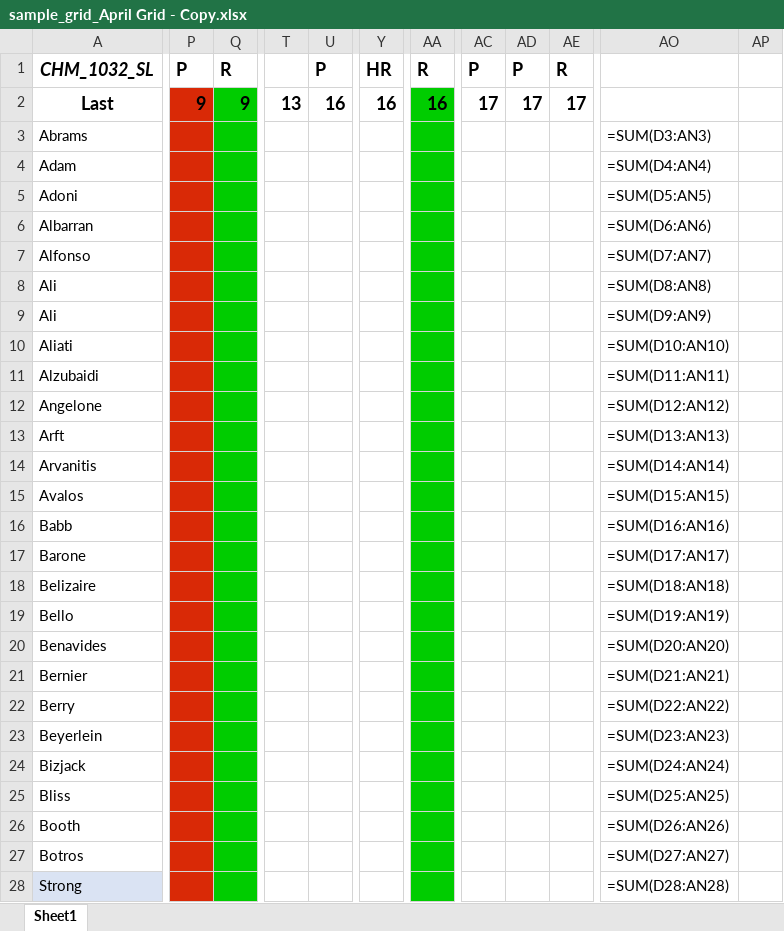
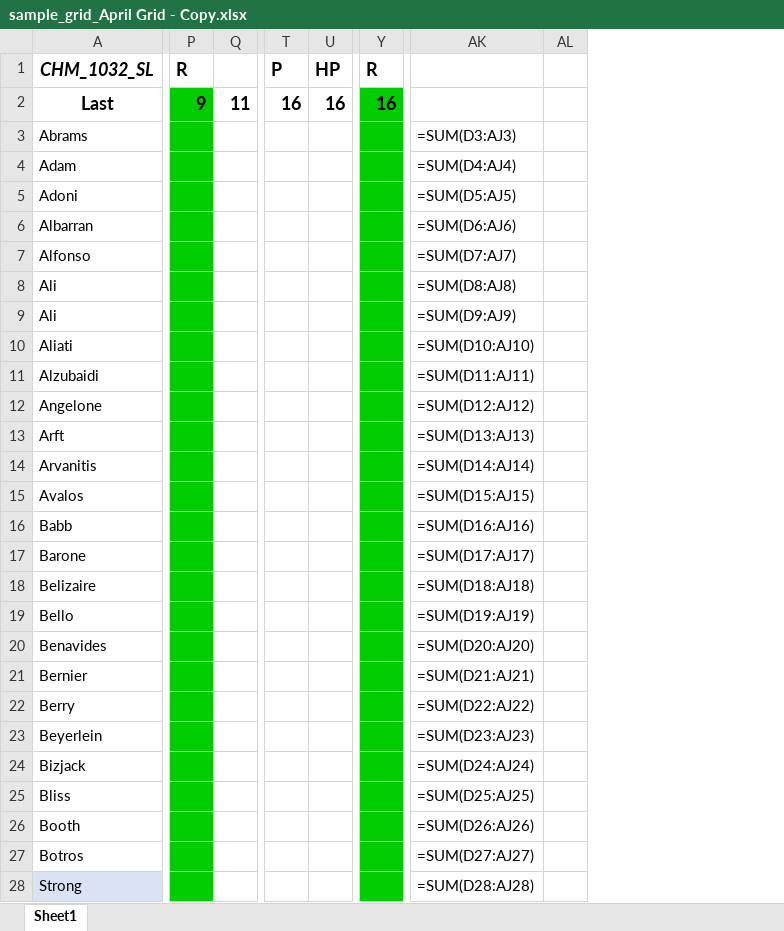
Before and after one commit to santy81855/AutoGRID, an Excel workbook: src/v4.0/sample_grid_April Grid - Copy.xlsx, sheet Sheet1, drawn as a sheet; only a part is shown, gaps mark what is left out; values as stored, in another font and other column widths than the file's, no borders; formulas without a stored value are shown as written; removed rows and columns are numbered as before the commit, all else as after; the diff covers the shown part only; the diff names each change by its address in the sheet, - before the commit and + after, or states it on an @@ line.

```diff
--- a/src/v4.0/sample_grid_April Grid - Copy.xlsx (sheet Sheet1)
+++ b/src/v4.0/sample_grid_April Grid - Copy.xlsx (sheet Sheet1)
-column AA, rows 1-2: R | 16
-column AC, rows 1-2: P | 17
-column AD, rows 1-2: P | 17
-column AE, rows 1-2: R | 17
-column AO, rows 3-28: =SUM(D3:AN3) | =SUM(D4:AN4) | =SUM(D5:AN5) | =SUM(D6:AN6) | =SUM(D7:AN7) | =SUM(D8:AN8) | =SUM(D9:AN9) | =SUM(D10:AN10) | =SUM(D11:AN11) | =SUM(D12:AN12) | =SUM(D13:AN13) | =SUM(D14:AN14) | =SUM(D15:AN15) | =SUM(D16:AN16) | =SUM(D17:AN17) | =SUM(D18:AN18) | =SUM(D19:AN19) | =SUM(D20:AN20) | =SUM(D21:AN21) | =SUM(D22:AN22) | =SUM(D23:AN23) | =SUM(D24:AN24) | =SUM(D25:AN25) | =SUM(D26:AN26) | =SUM(D27:AN27) | =SUM(D28:AN28)
-column AP, empty
+column AK, rows 3-28: =SUM(D3:AJ3) | =SUM(D4:AJ4) | =SUM(D5:AJ5) | =SUM(D6:AJ6) | =SUM(D7:AJ7) | =SUM(D8:AJ8) | =SUM(D9:AJ9) | =SUM(D10:AJ10) | =SUM(D11:AJ11) | =SUM(D12:AJ12) | =SUM(D13:AJ13) | =SUM(D14:AJ14) | =SUM(D15:AJ15) | =SUM(D16:AJ16) | =SUM(D17:AJ17) | =SUM(D18:AJ18) | =SUM(D19:AJ19) | =SUM(D20:AJ20) | =SUM(D21:AJ21) | =SUM(D22:AJ22) | =SUM(D23:AJ23) | =SUM(D24:AJ24) | =SUM(D25:AJ25) | =SUM(D26:AJ26) | =SUM(D27:AJ27) | =SUM(D28:AJ28)
+column AL, empty
-P1: P
+P1: R
-Q1: R
+Q1: (empty)
-T1: (empty)
+T1: P
-U1: P
+U1: HP
-Y1: HR
+Y1: R
-P2:P28 fill: #D92906
+P2:P28 fill: #00CC00
-Q2: 9
+Q2: 11
-Q2:Q28 fill: #00CC00
+Q2:Q28 fill: none
-T2: 13
+T2: 16
-Y2:Y28 fill: none
+Y2:Y28 fill: #00CC00
```
Also changed, not shown: 1 added row, 1 removed row, 33 edited cells and cell formats elsewhere in this sheet, 3 other files.
